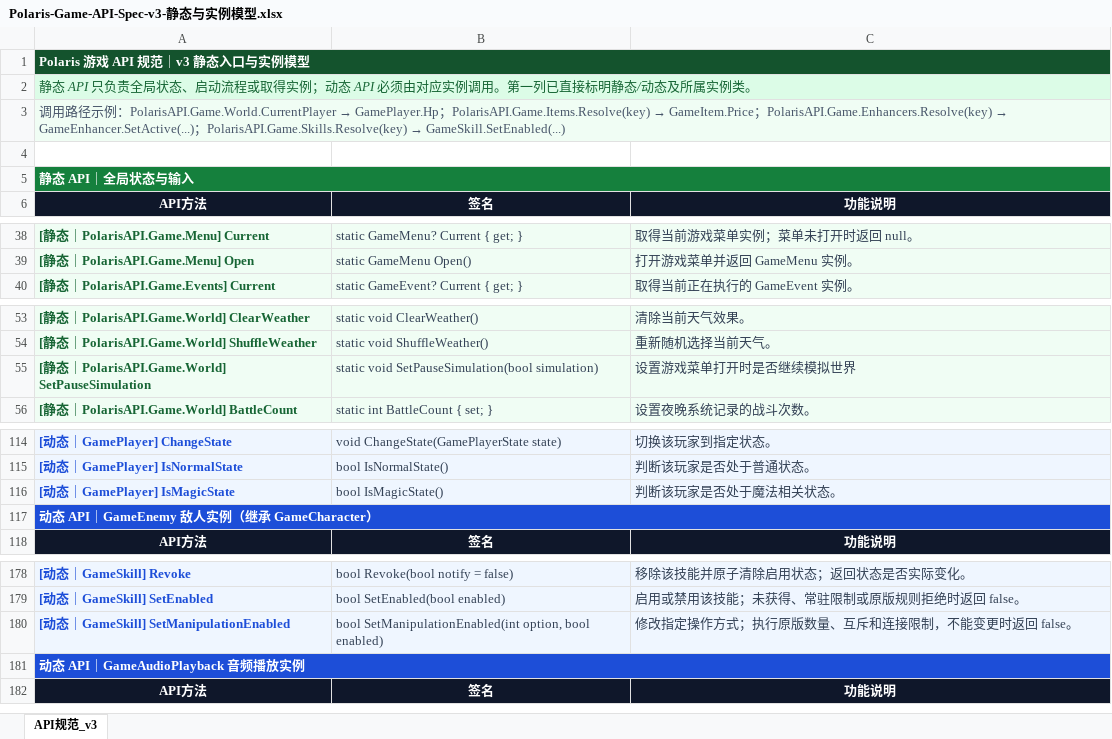
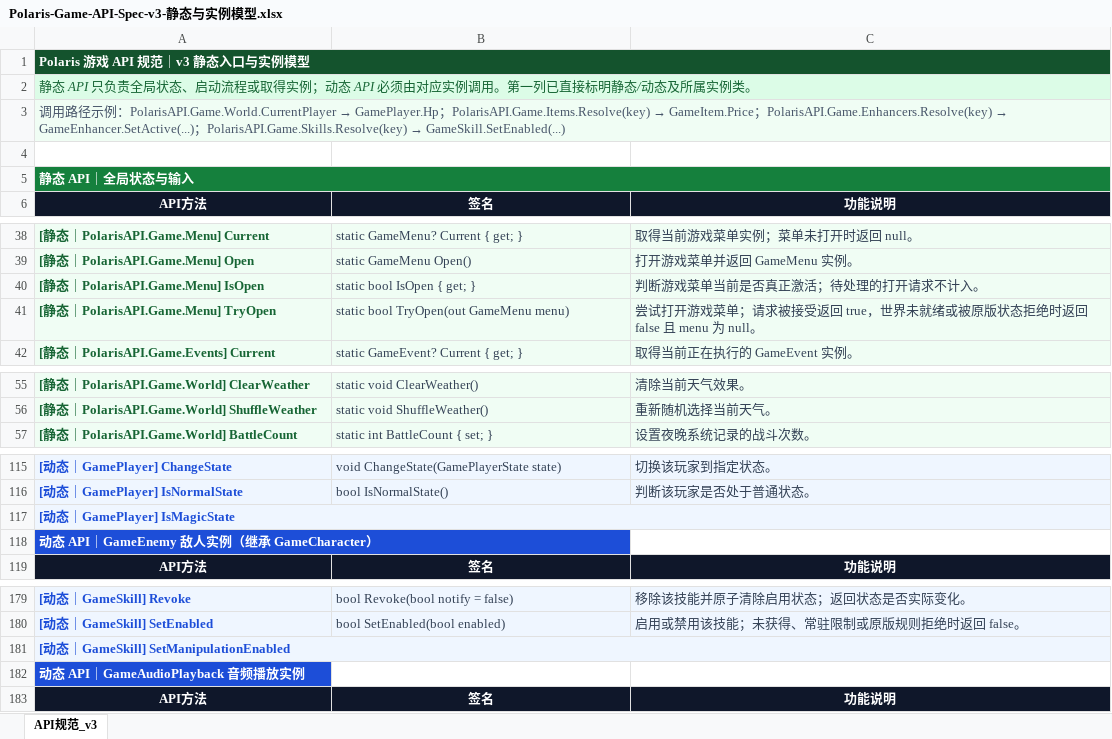
Before and after one commit to New-Cradle-of-Stella/PolarisCore, an Excel workbook: doc/specs/Polaris-Game-API-Spec-v3-静态与实例模型.xlsx, sheet API规范_v3, drawn as a sheet; only a part is shown, gaps mark what is left out; values as stored, in another font and other column widths than the file's, no borders; removed rows and columns are numbered as before the commit, all else as after; the diff covers the shown part only; the diff names each change by its address in the sheet, - before the commit and + after, or states it on an @@ line.

```diff
--- a/doc/specs/Polaris-Game-API-Spec-v3-静态与实例模型.xlsx (sheet API规范_v3)
+++ b/doc/specs/Polaris-Game-API-Spec-v3-静态与实例模型.xlsx (sheet API规范_v3)
-B1:C1 fill: #14532D
+B1:C1 fill: none
-B2:C2 fill: #DCFCE7
+B2:C2 fill: none
-B3:C3 fill: #F0FDF4
+B3:C3 fill: none
-B5:C5 fill: #15803D
+B5:C5 fill: none
+row 40: [静态｜PolarisAPI.Game.Menu] IsOpen | static bool IsOpen { get; } | 判断游戏菜单当前是否真正激活；待处理的打开请求不计入。
+row 41: [静态｜PolarisAPI.Game.Menu] TryOpen | static bool TryOpen(out GameMenu menu) | 尝试打开游戏菜单；请求被接受返回 true，世界未就绪或被原版状态拒绝时返回 false 且 menu 为 null。
-row 55: [静态｜PolarisAPI.Game.World] SetPauseSimulation | static void SetPauseSimulation(bool simulation) | 设置游戏菜单打开时是否继续模拟世界
+A117:C117 merged
-B117: bool IsMagicState()
+B117: (empty)
-C117: 判断该玩家是否处于魔法相关状态。
+C117: (empty)
-A117:C117 merged
-B118:C118 fill: #1D4ED8
+B118:C118 fill: none
+A181:C181 merged
-B181: bool SetManipulationEnabled(int option, bool enabled)
+B181: (empty)
-C181: 修改指定操作方式；执行原版数量、互斥和连接限制，不能变更时返回 false。
+C181: (empty)
-A181:C181 merged
-B182:C182 fill: #1D4ED8
+B182:C182 fill: none
```
Also changed, not shown: cell formats elsewhere in this sheet, 17 other files.
